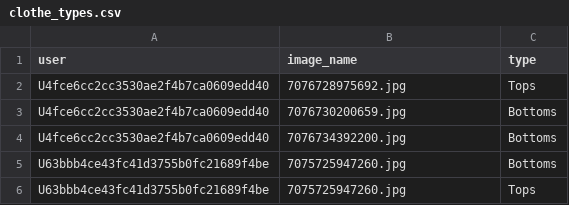
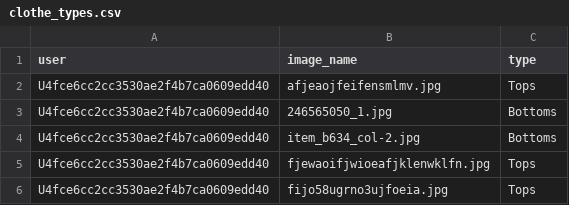
Before and after one commit to fashion-monster/LineBot, a CSV file: clothe_types.csv, drawn as a sheet.

```diff
--- a/clothe_types.csv
+++ b/clothe_types.csv
@@ -1,6 +1,6 @@
 user,image_name,type
-U4fce6cc2cc3530ae2f4b7ca0609edd40,7076728975692.jpg,Tops
-U4fce6cc2cc3530ae2f4b7ca0609edd40,7076730200659.jpg,Bottoms
-U4fce6cc2cc3530ae2f4b7ca0609edd40,7076734392200.jpg,Bottoms
-U63bbb4ce43fc41d3755b0fc21689f4be,7075725947260.jpg,Bottoms
-U63bbb4ce43fc41d3755b0fc21689f4be,7075725947260.jpg,Tops
+U4fce6cc2cc3530ae2f4b7ca0609edd40,afjeaojfeifensmlmv.jpg,Tops
+U4fce6cc2cc3530ae2f4b7ca0609edd40,246565050_1.jpg,Bottoms
+U4fce6cc2cc3530ae2f4b7ca0609edd40,item_b634_col-2.jpg,Bottoms
+U4fce6cc2cc3530ae2f4b7ca0609edd40,fjewaoifjwioeafjklenwklfn.jpg,Tops
+U4fce6cc2cc3530ae2f4b7ca0609edd40,fijo58ugrno3ujfoeia.jpg,Tops
```
Also changed, not shown: 6 other files.
